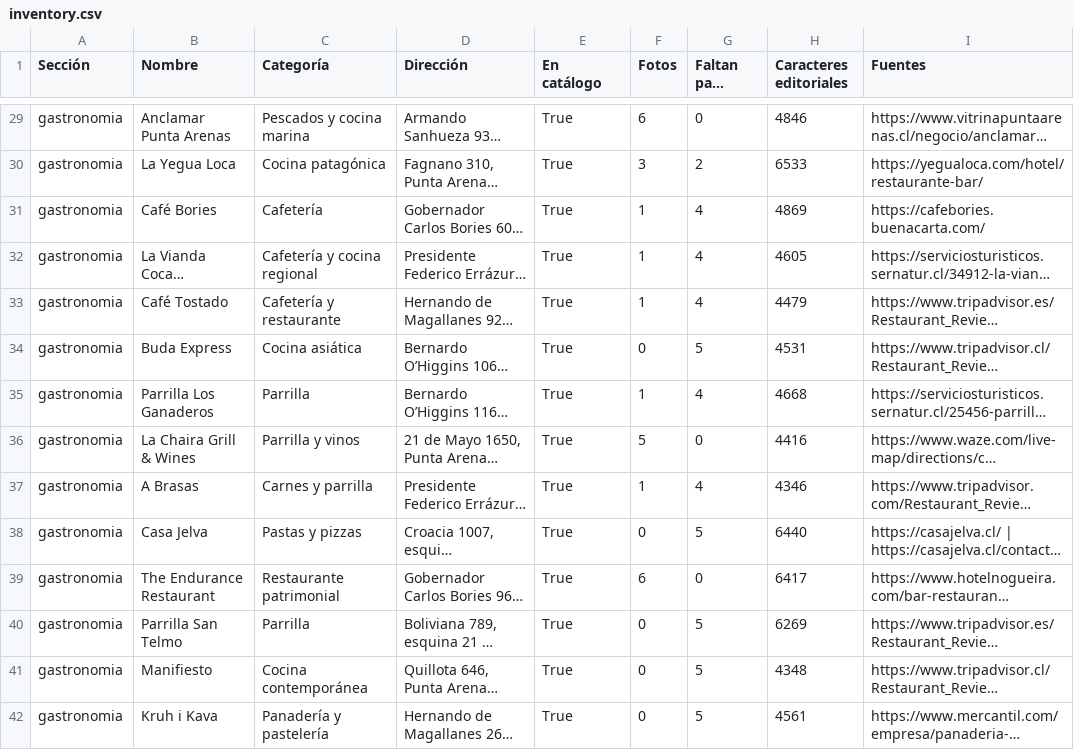
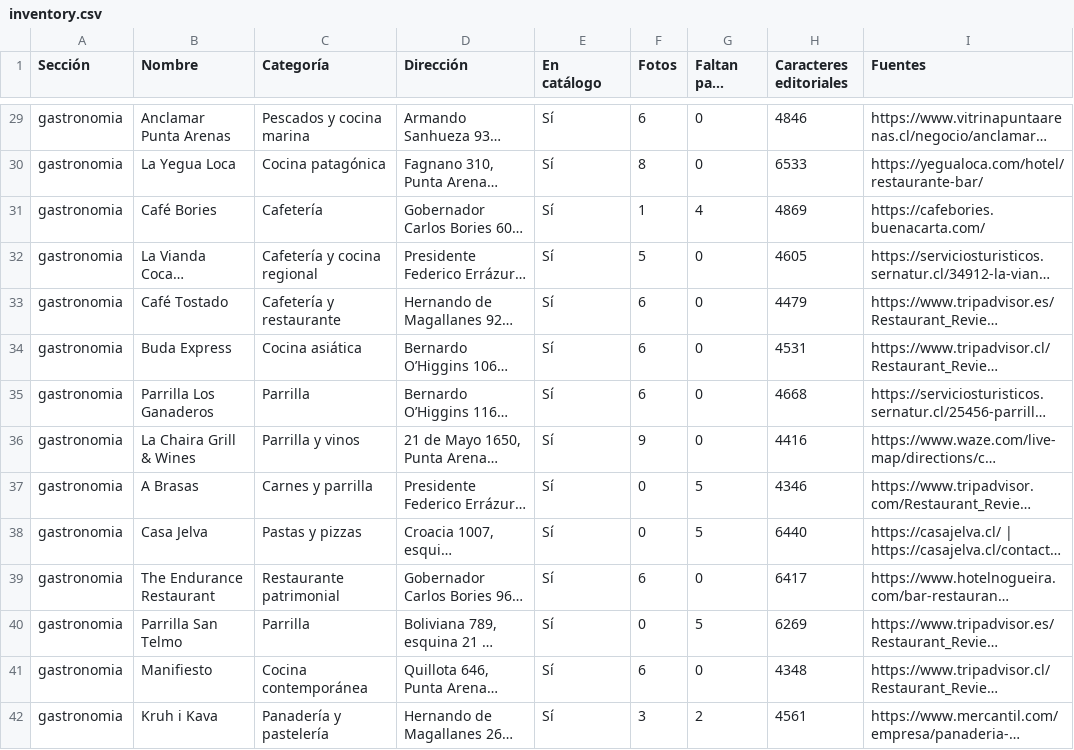
Before and after one commit to patagoniavivapuq-netizen/patagonia-web., a CSV file: docs/dining/inventory.csv, drawn as a sheet; only a part is shown, gaps mark what is left out; long unchanged cells end in …; the diff covers the shown part only; the diff names each change by its address in the sheet, - before the commit and + after, or states it on an @@ line.

Commit message:
Afinar biblioteca visual: Café Sarmiento, 175 fotos nuevas y retiro de anuncios

```diff
--- a/docs/dining/inventory.csv
+++ b/docs/dining/inventory.csv
-E29:E42 (En catálogo): True
+E29:E42 (En catálogo): Sí
-F30 (Fotos): 3
+F30 (Fotos): 8
-G30 (Faltan para cinco): 2
+G30 (Faltan para cinco): 0
-F32 (Fotos): 1
+F32 (Fotos): 5
-G32:G33 (Faltan para cinco): 4
+G32:G33 (Faltan para cinco): 0
-F33 (Fotos): 1
+F33 (Fotos): 6
-F34 (Fotos): 0
+F34 (Fotos): 6
-G34 (Faltan para cinco): 5
+G34 (Faltan para cinco): 0
-F35 (Fotos): 1
+F35 (Fotos): 6
-G35 (Faltan para cinco): 4
+G35 (Faltan para cinco): 0
-F36 (Fotos): 5
+F36 (Fotos): 9
-F37 (Fotos): 1
+F37 (Fotos): 0
-G37 (Faltan para cinco): 4
+G37 (Faltan para cinco): 5
-F41 (Fotos): 0
+F41 (Fotos): 6
-G41 (Faltan para cinco): 5
+G41 (Faltan para cinco): 0
-F42 (Fotos): 0
+F42 (Fotos): 3
-G42 (Faltan para cinco): 5
+G42 (Faltan para cinco): 2
```
Also changed, not shown: 110 edited cells elsewhere in this file, 14 other files.
